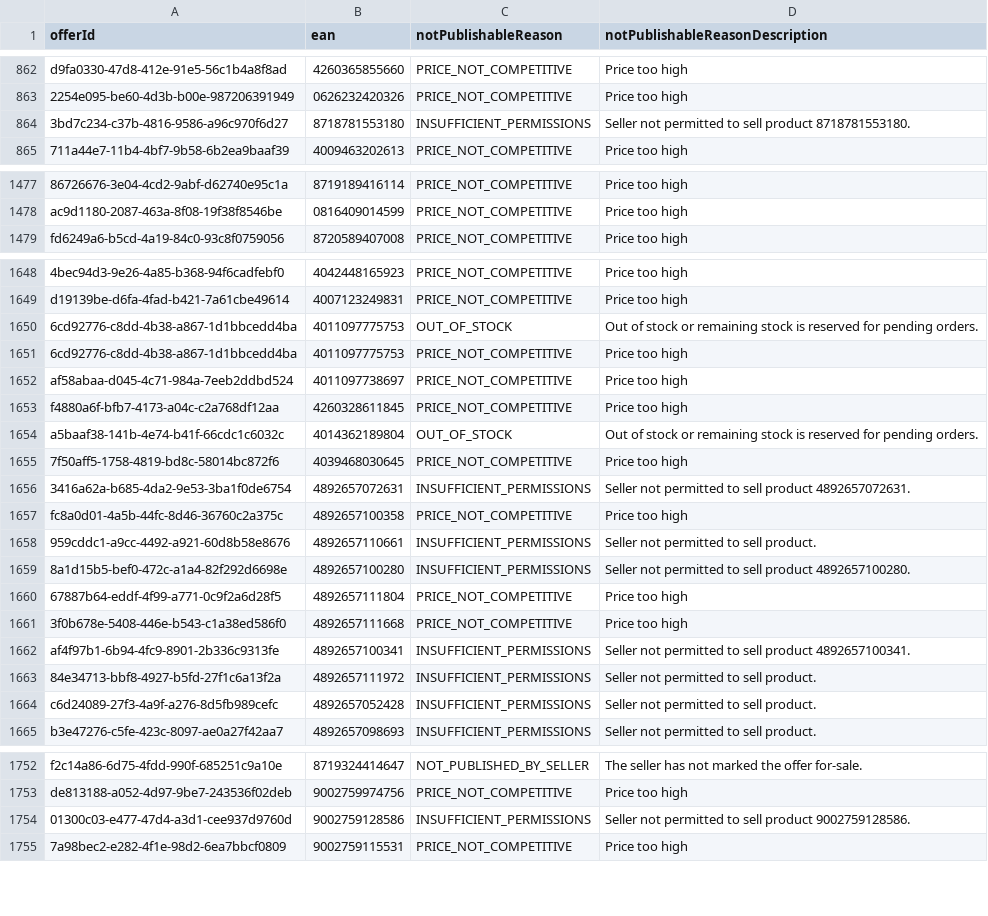
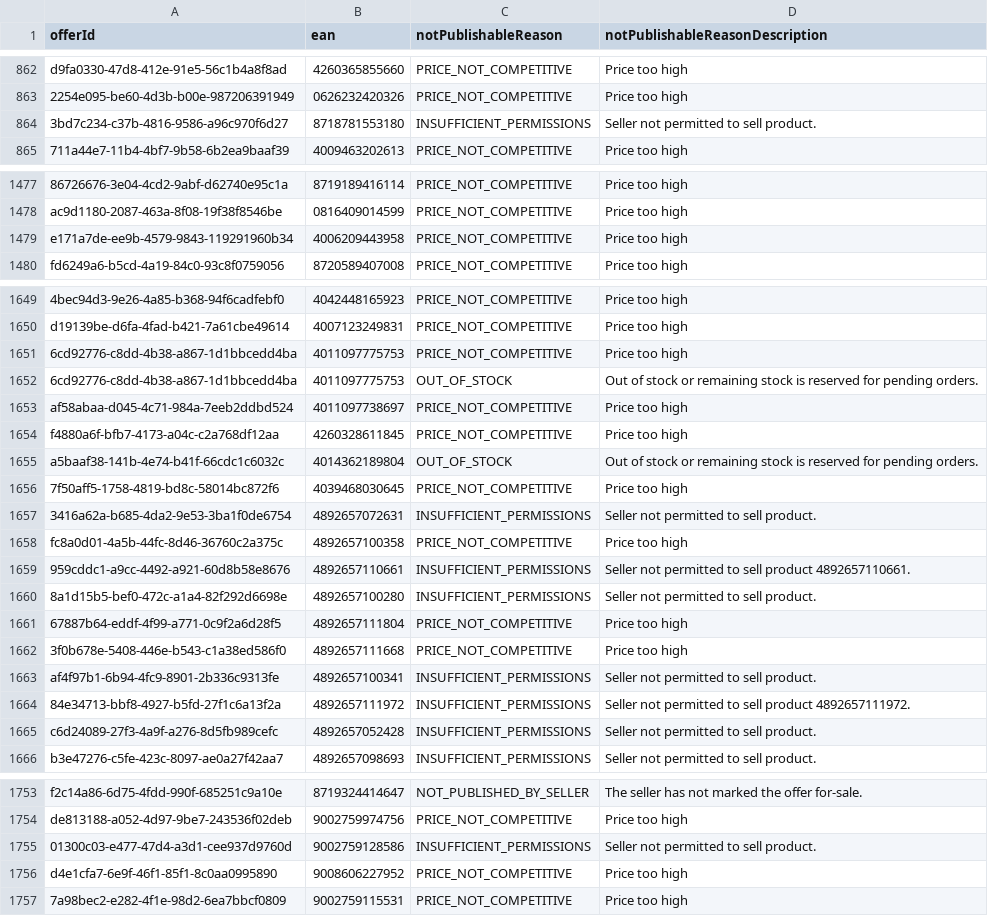
Before and after one commit to semjanssen98/unpublished_offers, a CSV file: unpublished_offers_Eco_Groothandel_(NL).csv, drawn as a sheet; only a part is shown, gaps mark what is left out; addresses are those after the commit; the diff covers the shown part only; the diff names each change by its address in the sheet, - before the commit and + after, or states it on an @@ line.

Commit message:
Update CSV files

```diff
--- a/unpublished_offers_Eco_Groothandel_(NL).csv
+++ b/unpublished_offers_Eco_Groothandel_(NL).csv
-D864 (notPublishableReasonDescription): Seller not permitted to sell product 8718781553180.
+D864 (notPublishableReasonDescription): Seller not permitted to sell product.
+row 1479: e171a7de-ee9b-4579-9843-119291960b34 | 4006209443958 | PRICE_NOT_COMPETITIVE | Price too high
@@ row 1650 moved to row 1652: 6cd92776-c8dd-4b38-a867-1d1bbcedd4ba @@
-D1657 (notPublishableReasonDescription): Seller not permitted to sell product 4892657072631.
+D1657 (notPublishableReasonDescription): Seller not permitted to sell product.
-D1659 (notPublishableReasonDescription): Seller not permitted to sell product.
+D1659 (notPublishableReasonDescription): Seller not permitted to sell product 4892657110661.
-D1660 (notPublishableReasonDescription): Seller not permitted to sell product 4892657100280.
+D1660 (notPublishableReasonDescription): Seller not permitted to sell product.
-D1663 (notPublishableReasonDescription): Seller not permitted to sell product 4892657100341.
+D1663 (notPublishableReasonDescription): Seller not permitted to sell product.
-D1664 (notPublishableReasonDescription): Seller not permitted to sell product.
+D1664 (notPublishableReasonDescription): Seller not permitted to sell product 4892657111972.
-D1755 (notPublishableReasonDescription): Seller not permitted to sell product 9002759128586.
+D1755 (notPublishableReasonDescription): Seller not permitted to sell product.
+row 1756: d4e1cfa7-6e9f-46f1-85f1-8c0aa0995890 | 9008606227952 | PRICE_NOT_COMPETITIVE | Price too high
```
Also changed, not shown: 41 moved rows and 10 edited cells elsewhere in this file.
